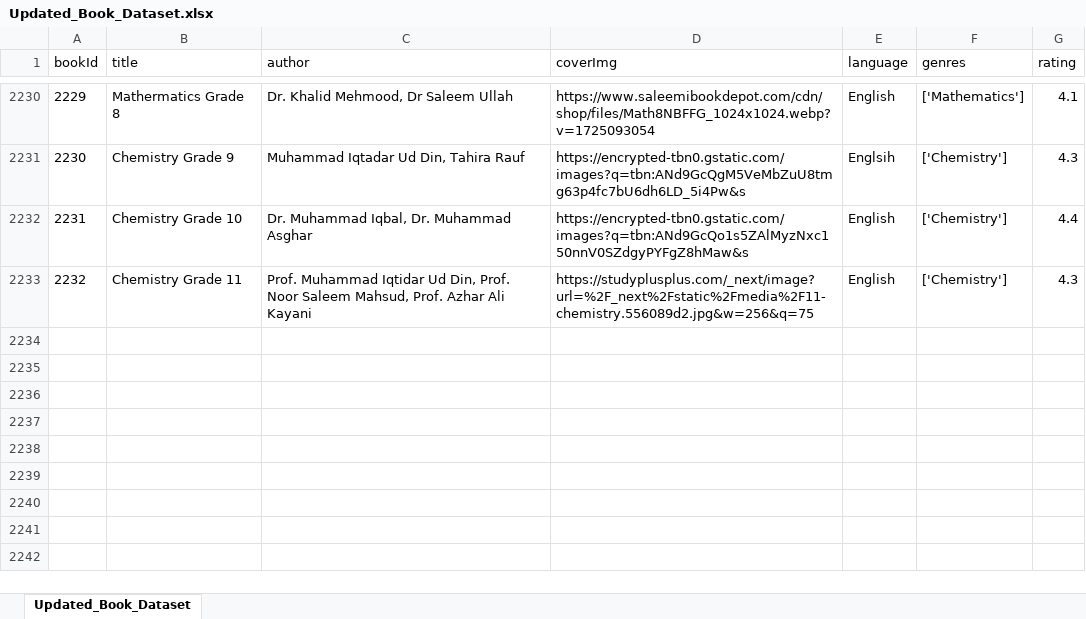
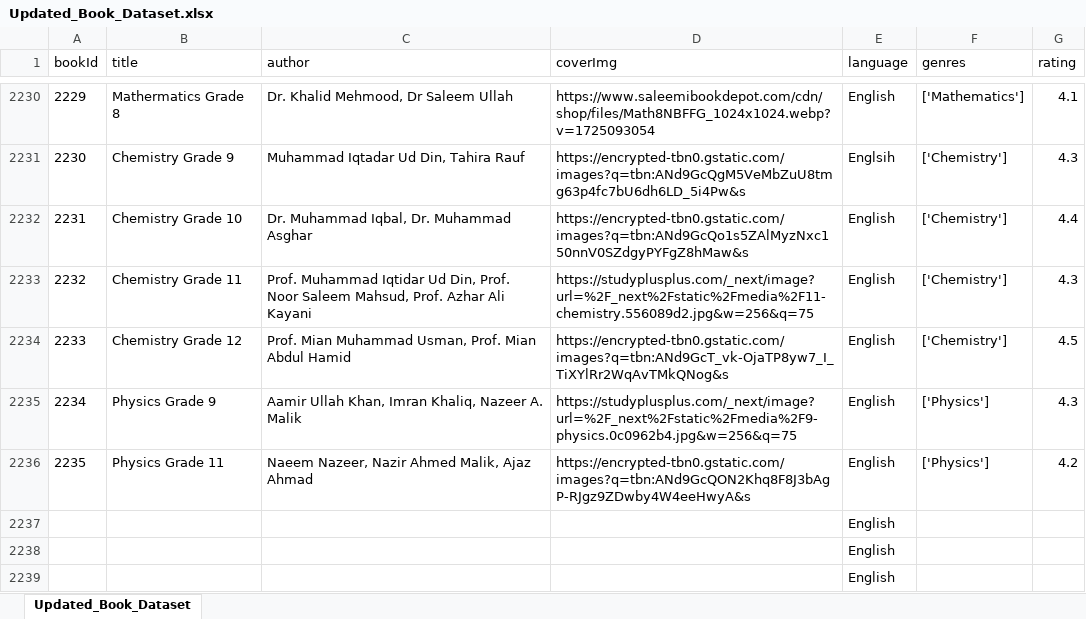
Before and after one commit to abdullahshahid0123/Ehsas-Hub, an Excel workbook: ML Model/2nd Part Dataset/Updated_Book_Dataset.xlsx, sheet Updated_Book_Dataset, drawn as a sheet; only a part is shown, gaps mark what is left out; values as stored, in another font and other column widths than the file's, no borders; the diff names each change by its address in the sheet, - before the commit and + after, or states it on an @@ line.

Commit message:
Dataset_Updated

```diff
--- a/ML Model/2nd Part Dataset/Updated_Book_Dataset.xlsx (sheet Updated_Book_Dataset)
+++ b/ML Model/2nd Part Dataset/Updated_Book_Dataset.xlsx (sheet Updated_Book_Dataset)
+row 2234: 2233 | Chemistry Grade 12 | Prof. Mian Muhammad Usman, Prof. Mian Abdul Hamid | https://encrypted-tbn0.gstatic.com/images?q=tbn:ANd9GcT_vk-OjaTP8yw7_I_TiXYlRr2WqAvTMkQNog&s | English | ['Chemistry'] | 4.5
+row 2235: 2234 | Physics Grade 9 | Aamir Ullah Khan, Imran Khaliq, Nazeer A. Malik | https://studyplusplus.com/_next/image?url=%2F_next%2Fstatic%2Fmedia%2F9-physics.0c0962b4.jpg&w=256&q=75 | English | ['Physics'] | 4.3
+row 2236: 2235 | Physics Grade 11 | Naeem Nazeer, Nazir Ahmed Malik, Ajaz Ahmad | https://encrypted-tbn0.gstatic.com/images?q=tbn:ANd9GcQON2Khq8F8J3bAgP-RJgz9ZDwby4W4eeHwyA&s | English | ['Physics'] | 4.2
+row 2237:  |  |  |  | English
+row 2238:  |  |  |  | English
+row 2239:  |  |  |  | English
```
